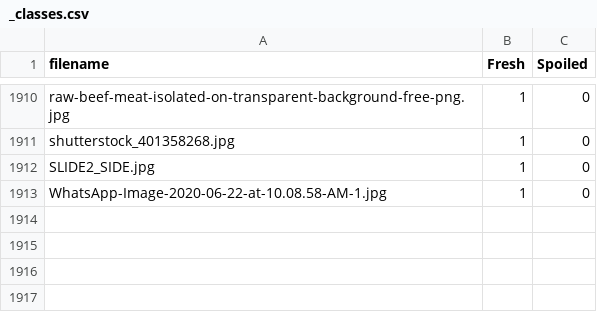
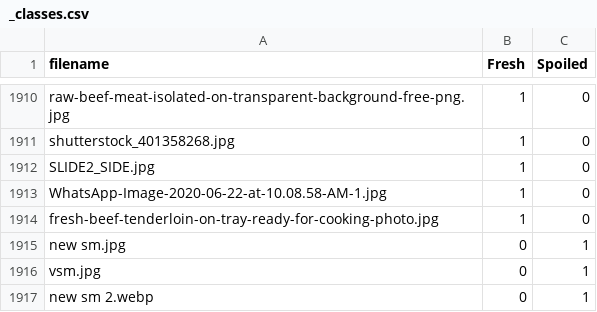
Before and after one commit to chinelo-meatspoilage/meat-spoilage, a CSV file: project-dataset/train/_classes.csv, drawn as a sheet; only a part is shown, gaps mark what is left out; the diff names each change by its address in the sheet, - before the commit and + after, or states it on an @@ line.

Commit message:
Retrain on full dataset, add 4 new images, add project documentation
- Retrained all three models (MobileNetV2, ResNet50, EfficientNetB0) on the
  full 1,916-image dataset after reverting the half-fresh rebalance experiment.
  ResNet50 remains the selected model: val accuracy 99.33%, macro F1 0.993.
- Added 4 new training images (1 fresh, 3 spoiled) to the dataset and _classes.csv.
- Updated phase2_training.py (minor refinements).
- Refreshed ResNet50 eval artifacts: confusion_matrix.png, roc_curve.png, report.md.
- Fixed .gitignore: remove self-reference, add __pycache__/, *.pyc, *.bak, .claude/.
- Added PROJECT_DOCUMENTATION.md: comprehensive knowledge-base covering all phases,
  data strategy, training pipeline, evaluation results, and deployment.
- Added fix_avif.py and rebalance_dataset.py (utility scripts, kept for reference).
- Updated how-to.md and tasks_completed_uncompleted.md to reflect current state.

```diff
--- a/project-dataset/train/_classes.csv
+++ b/project-dataset/train/_classes.csv
+row 1914: fresh-beef-tenderloin-on-tray-ready-for-cooking-photo.jpg | 1 | 0
+row 1915: new sm.jpg | 0 | 1
+row 1916: vsm.jpg | 0 | 1
+row 1917: new sm 2.webp | 0 | 1
```
Also changed, not shown: phase2_models/summary.csv, 20 other files.
